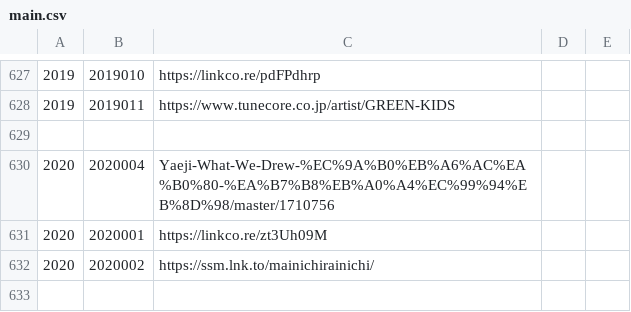
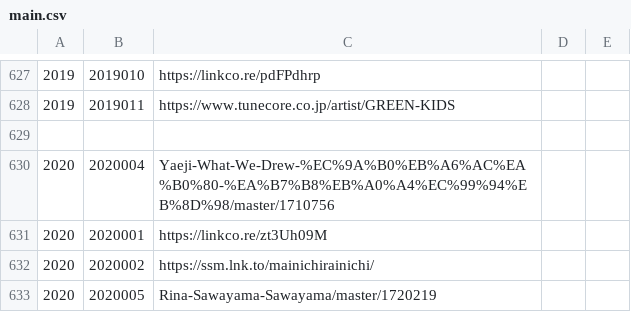
Before and after one commit to tanakazuhiko/music, a CSV file: data/main.csv, drawn as a sheet; only a part is shown, gaps mark what is left out; the diff names each change by its address in the sheet, - before the commit and + after, or states it on an @@ line.

Commit message:
sawayama

```diff
--- a/data/main.csv
+++ b/data/main.csv
+row 633: 2020 | 2020005 | Rina-Sawayama-Sawayama/master/1720219
```
Also changed, not shown: 1 other file.
